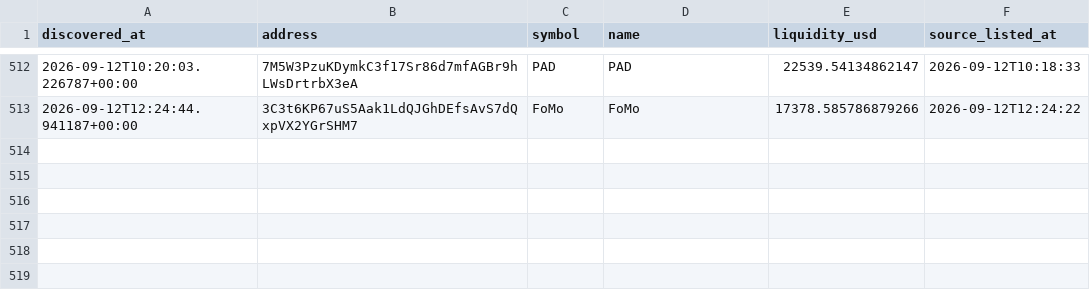
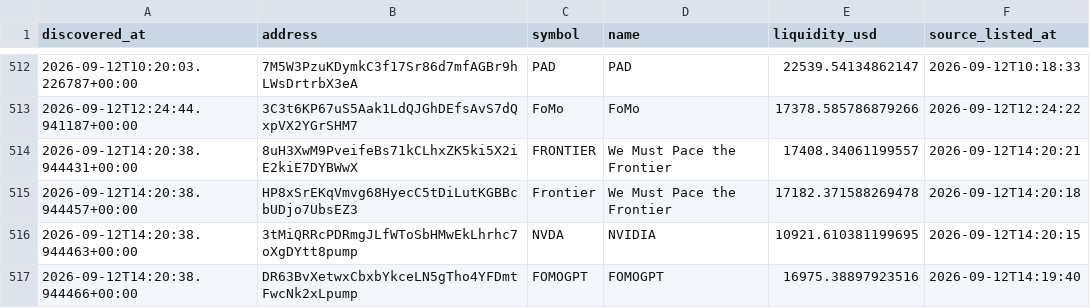
Before and after one commit to abdulrazakusman1029-ux/Nova, a CSV file: data/candidates.csv, drawn as a sheet; only a part is shown, gaps mark what is left out; the diff names each change by its address in the sheet, - before the commit and + after, or states it on an @@ line.

```diff
--- a/data/candidates.csv
+++ b/data/candidates.csv
+row 514: 2026-09-12T14:20:38.944431+00:00 | 8uH3XwM9PveifeBs71kCLhxZK5ki5X2iE2kiE7DYBWwX | FRONTIER | We Must Pace the Frontier | 17408.34061199557 | 2026-09-12T14:20:21
+row 515: 2026-09-12T14:20:38.944457+00:00 | HP8xSrEKqVmvg68HyecC5tDiLutKGBBcbUDjo7UbsEZ3 | Frontier | We Must Pace the Frontier | 17182.371588269478 | 2026-09-12T14:20:18
+row 516: 2026-09-12T14:20:38.944463+00:00 | 3tMiQRRcPDRmgJLfWToSbHMwEkLhrhc7oXgDYtt8pump | NVDA | NVIDIA | 10921.610381199695 | 2026-09-12T14:20:15
+row 517: 2026-09-12T14:20:38.944466+00:00 | DR63BvXetwxCbxbYkceLN5gTho4YFDmtFwcNk2xLpump | FOMOGPT | FOMOGPT | 16975.38897923516 | 2026-09-12T14:19:40
```
Also changed, not shown: 2 other files.
